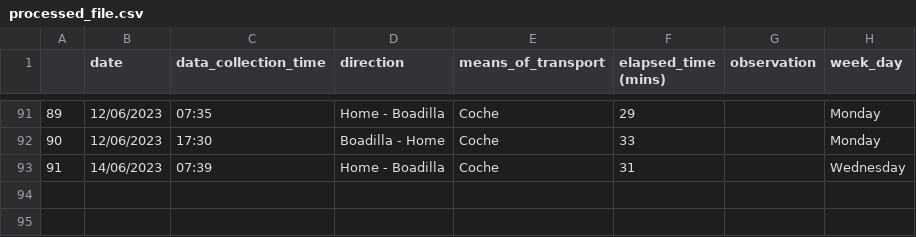
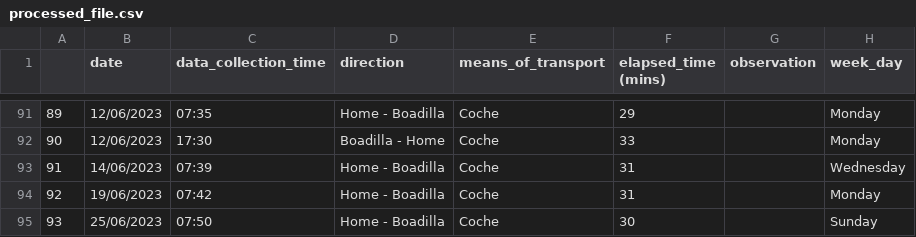
Before and after one commit to xBorja042/time_computer, a CSV file: input_files/processed_file.csv, drawn as a sheet; only a part is shown, gaps mark what is left out.

```diff
--- a/input_files/processed_file.csv
+++ b/input_files/processed_file.csv
@@ -93 +93,3 @@
 91|14/06/2023|07:39|Home - Boadilla|Coche|31||Wednesday
+92|19/06/2023|07:42|Home - Boadilla|Coche|31||Monday
+93|25/06/2023|07:50|Home - Boadilla|Coche|30||Sunday
```
Also changed, not shown: input_files/historic_travels4.csv.
